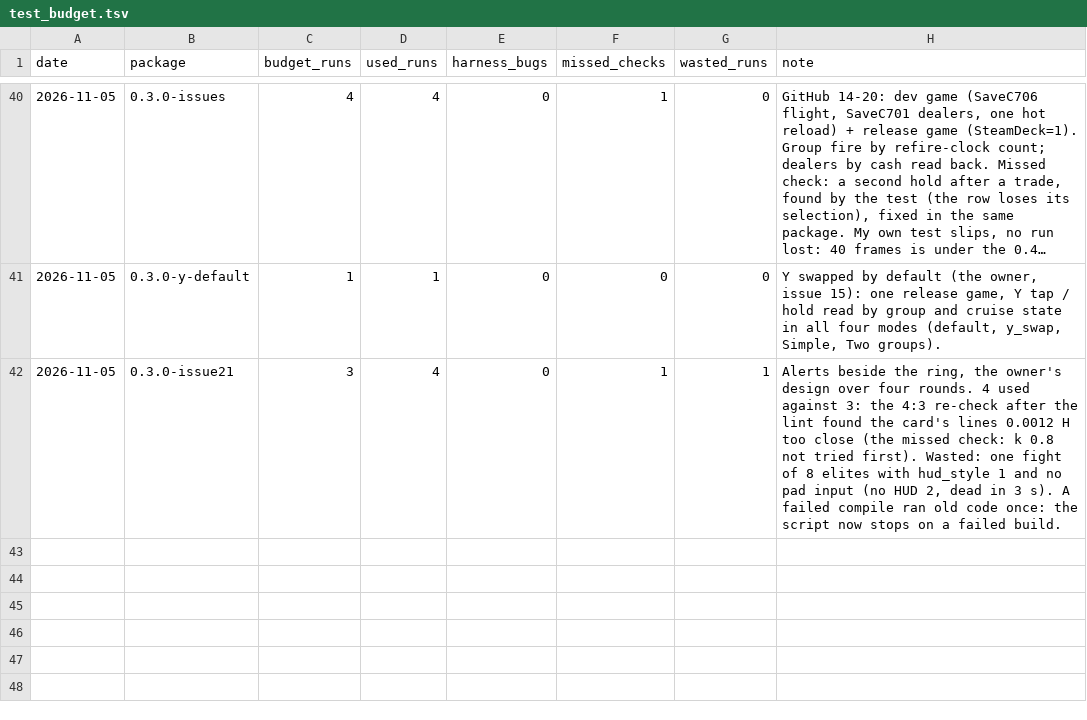
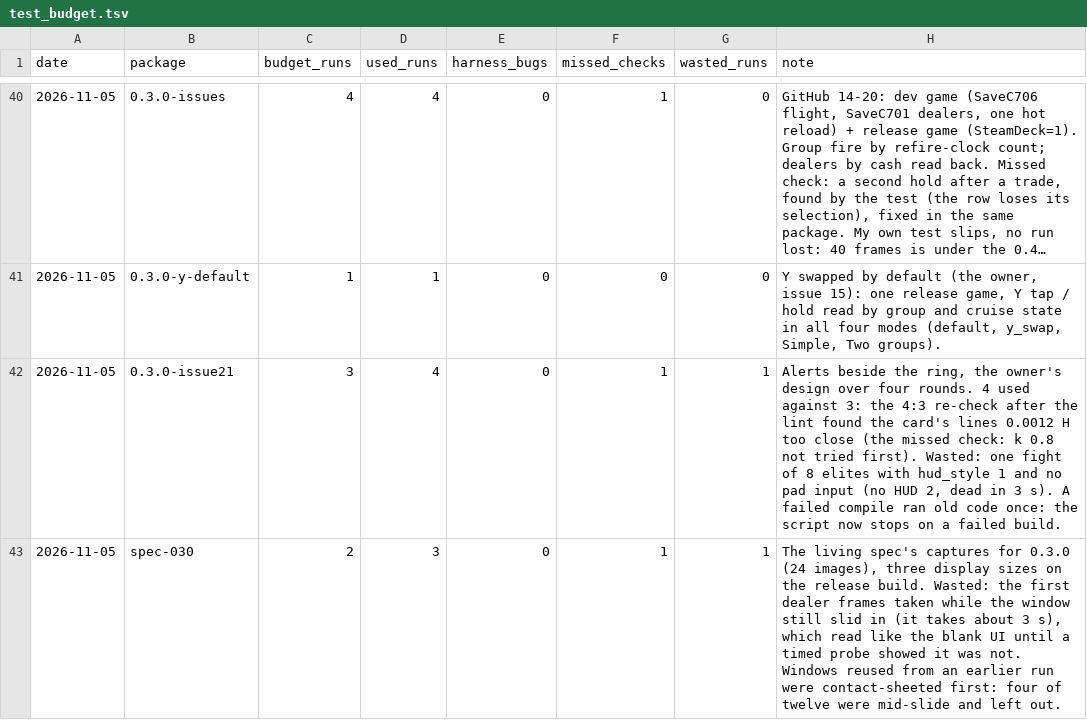
Before and after one commit to CptPakundo/FLvibed, a TSV file: docs/test_budget.tsv, drawn as a sheet; only a part is shown, gaps mark what is left out; long unchanged cells end in ….

```diff
--- a/docs/test_budget.tsv
+++ b/docs/test_budget.tsv
@@ -42 +42,2 @@ date	package	budget_runs	used_runs	harness_bugs	missed_checks	wasted_runs	note
 2026-11-05	0.3.0-issue21	3	4	0	1	1	Alerts beside the ring, the owner's design over four rounds. 4 used against 3: the 4:3 re-check after the lint found the card's lines 0.0012 H too close (the missed check: k 0.8 not tried first). Wasted: one fight of 8 elites with hud_style 1 and no pad input (no HUD 2, dead in 3 s). A failed compile ran old code once: the script now stops on a failed build.
+2026-11-05	spec-030	2	3	0	1	1	The living spec's captures for 0.3.0 (24 images), three display sizes on the release build. Wasted: the first dealer frames taken while the window still slid in (it takes about 3 s), which read like the blank UI until a timed probe showed it was not. Windows reused from an earlier run were contact-sheeted first: four of twelve were mid-slide and left out.
```
Also changed, not shown: 36 other files.
